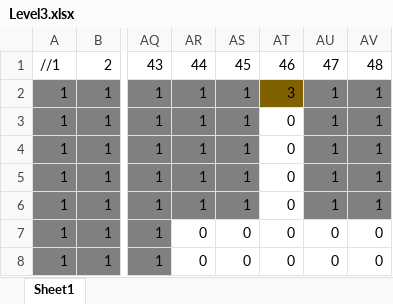
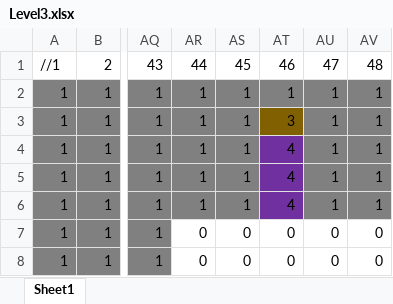
Before and after one commit to Pyrolf/SP3_Grp3, an Excel workbook: LevelDesign_excel/Level3.xlsx, sheet Sheet1, drawn as a sheet; only a part is shown, gaps mark what is left out; values as stored, in another font and other column widths than the file's, no borders; the diff names each change by its address in the sheet, - before the commit and + after, or states it on an @@ line.

```diff
--- a/LevelDesign_excel/Level3.xlsx (sheet Sheet1)
+++ b/LevelDesign_excel/Level3.xlsx (sheet Sheet1)
-AT2: 3
+AT2: 1
-AT2 fill: #806000
+AT2 fill: #808080
-AT3: 0
+AT3: 3
-AT3 fill: none
+AT3 fill: #806000
-AT4:AT6: 0
+AT4:AT6: 4
-AT4:AT6 fill: none
+AT4:AT6 fill: #7030A0
```
Also changed, not shown: 7 other files.
